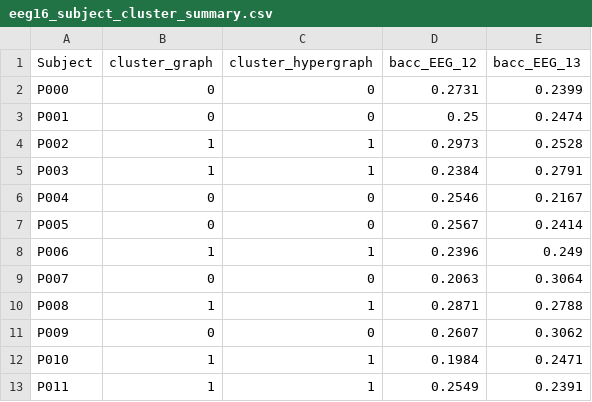
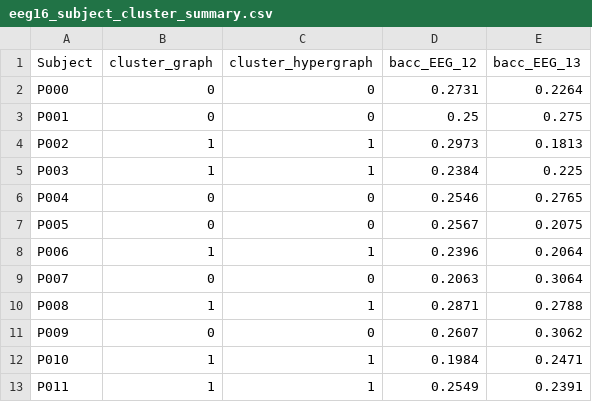
Before and after one commit to daniele22-u/miralis-hypergraph-imagined-speech, a CSV file: figures/eeg16_subject_cluster_summary.csv, drawn as a sheet; only a part is shown.

```diff
--- a/figures/eeg16_subject_cluster_summary.csv
+++ b/figures/eeg16_subject_cluster_summary.csv
@@ -1,9 +1,9 @@
 Subject,cluster_graph,cluster_hypergraph,bacc_EEG_12,bacc_EEG_13
-P000,0,0,0.2731,0.2399
-P001,0,0,0.25,0.2474
-P002,1,1,0.2973,0.2528
-P003,1,1,0.2384,0.2791
-P004,0,0,0.2546,0.2167
-P005,0,0,0.2567,0.2414
-P006,1,1,0.2396,0.249
+P000,0,0,0.2731,0.2264
+P001,0,0,0.25,0.275
+P002,1,1,0.2973,0.1813
+P003,1,1,0.2384,0.225
+P004,0,0,0.2546,0.2765
+P005,0,0,0.2567,0.2075
+P006,1,1,0.2396,0.2064
 P007,0,0,0.2063,0.3064
```
Also changed, not shown: figures/eeg13b_comparison.csv, figures/eeg13b_subject_ranking.csv, 44 other files.
